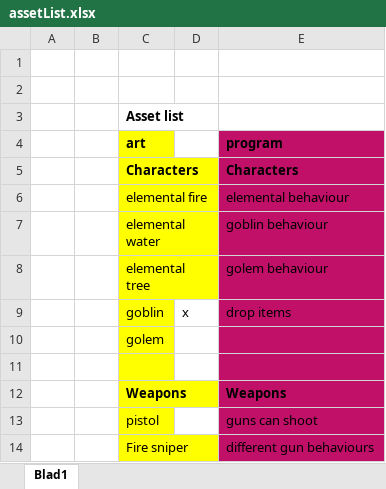
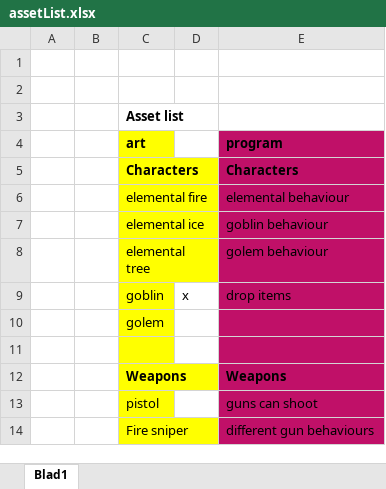
Before and after one commit to ATkingma/jodenkoekjes, an Excel workbook: assetList.xlsx, sheet Blad1, drawn as a sheet; only a part is shown; values as stored, in another font and other column widths than the file's, no borders; the diff names each change by its address in the sheet, - before the commit and + after, or states it on an @@ line.

```diff
--- a/assetList.xlsx (sheet Blad1)
+++ b/assetList.xlsx (sheet Blad1)
-C7 (art): elemental water
+C7 (art): elemental ice
```
Also changed, not shown: 1 other file.
